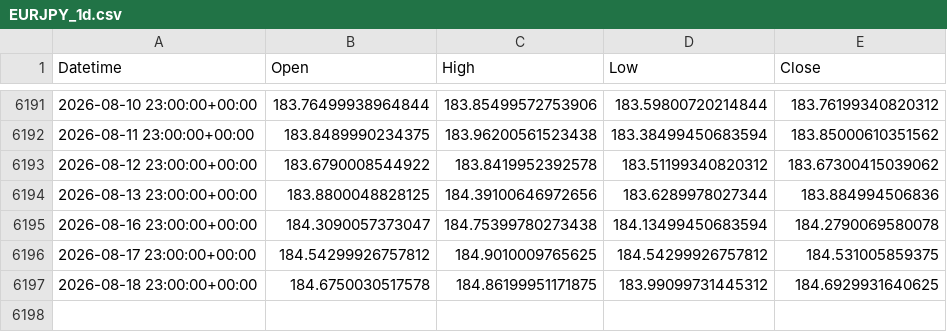
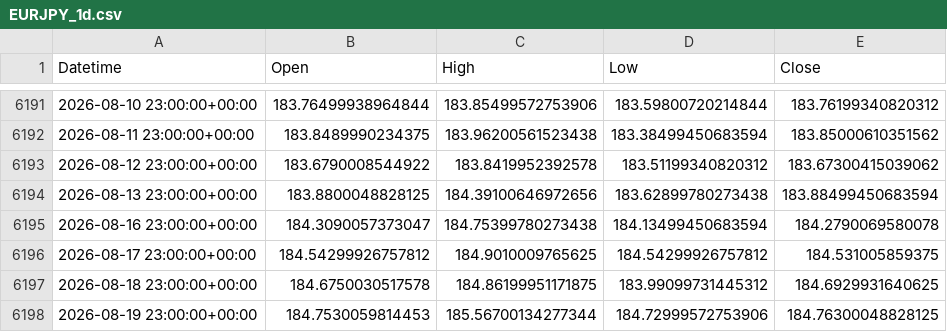
Before and after one commit to ywakida/FX, a CSV file: ohlc/EURJPY_1d.csv, drawn as a sheet; only a part is shown, gaps mark what is left out.

```diff
--- a/ohlc/EURJPY_1d.csv
+++ b/ohlc/EURJPY_1d.csv
@@ -6193,3 +6193,3 @@ Datetime,Open,High,Low,Close
 2026-08-12 23:00:00+00:00,183.6790008544922,183.8419952392578,183.51199340820312,183.67300415039062
-2026-08-13 23:00:00+00:00,183.8800048828125,184.39100646972656,183.6289978027344,183.884994506836
+2026-08-13 23:00:00+00:00,183.8800048828125,184.39100646972656,183.62899780273438,183.88499450683594
 2026-08-16 23:00:00+00:00,184.3090057373047,184.75399780273438,184.13499450683594,184.2790069580078
@@ -6197 +6197,2 @@ Datetime,Open,High,Low,Close
 2026-08-18 23:00:00+00:00,184.6750030517578,184.86199951171875,183.99099731445312,184.6929931640625
+2026-08-19 23:00:00+00:00,184.7530059814453,185.56700134277344,184.72999572753906,184.76300048828125
```
Also changed, not shown: ohlc/AUDJPY_1d.csv, ohlc/CADUSD_1d.csv, 27 other files.
